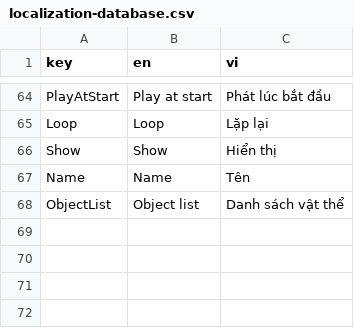
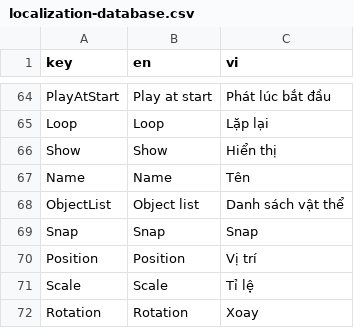
Before and after one commit to PHxxDragon/AREditor, a CSV file: Assets/Localization/localization-database.csv, drawn as a sheet; only a part is shown, gaps mark what is left out.

```diff
--- a/Assets/Localization/localization-database.csv
+++ b/Assets/Localization/localization-database.csv
@@ -68 +68,5 @@ Name,Name,Tên
 ObjectList,Object list,Danh sách vật thể
+Snap,Snap,Snap
+Position,Position,Vị trí
+Scale,Scale,Tỉ lệ
+Rotation,Rotation,Xoay
```
Also changed, not shown: 6 other files.
